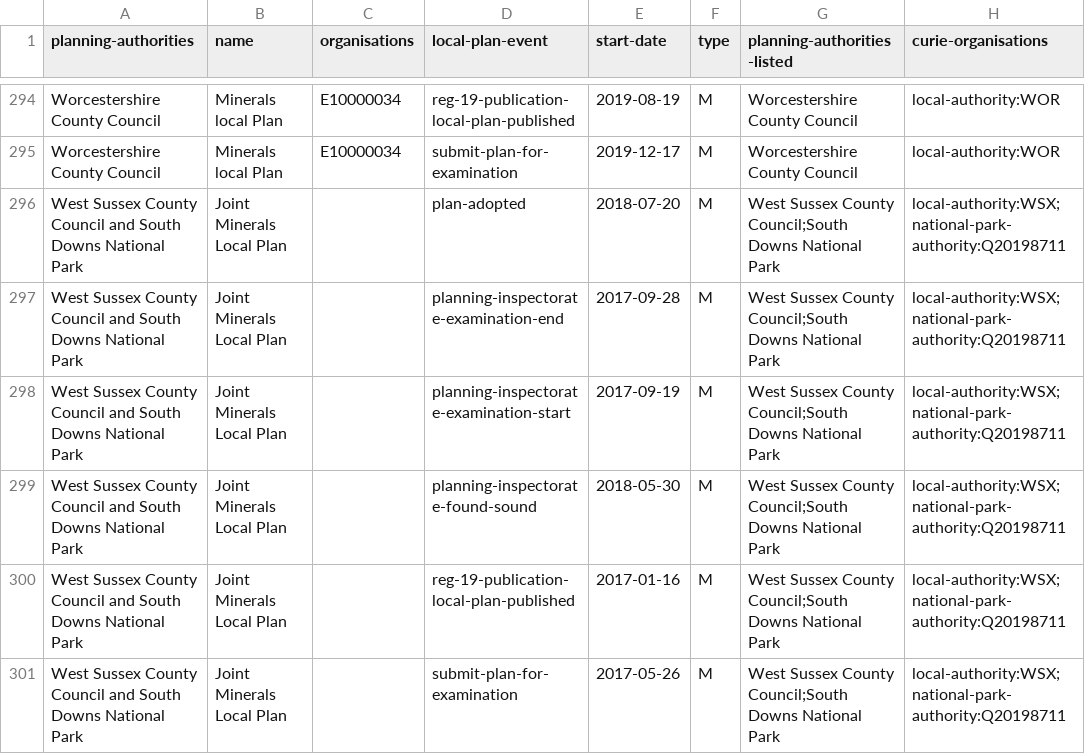
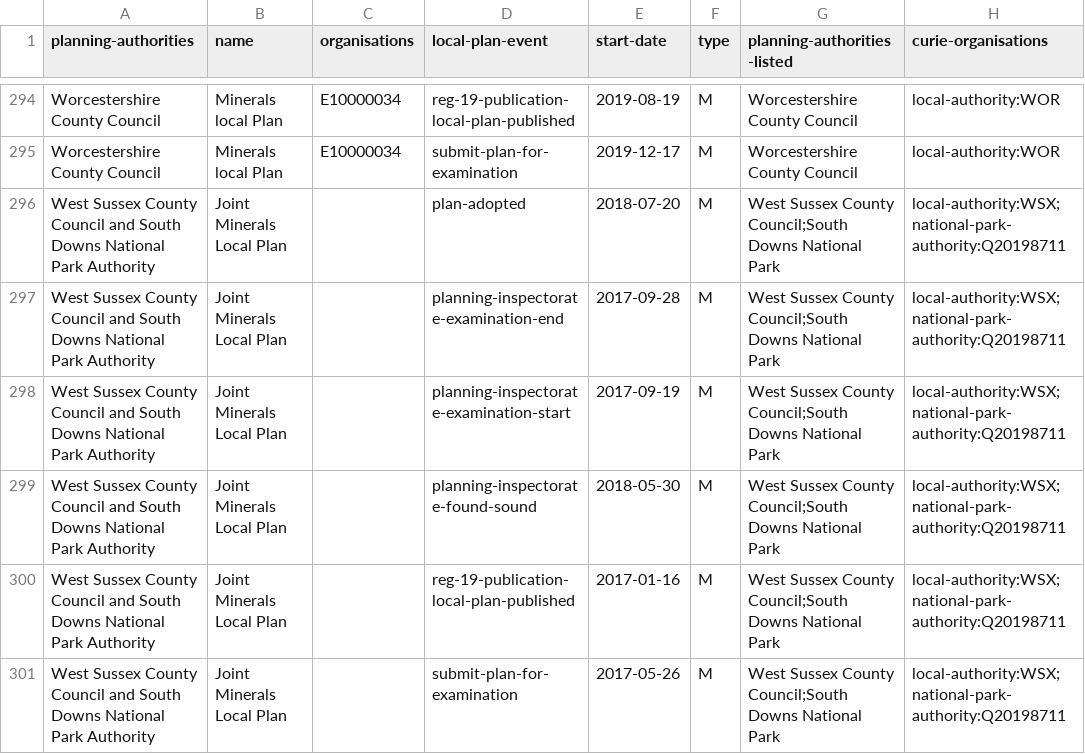
Before and after one commit to digital-land/local-plan-extractor, a CSV file: dataset/mineral-plan-timetable.csv, drawn as a sheet; only a part is shown, gaps mark what is left out; the diff covers the shown part only; the diff names each change by its address in the sheet, - before the commit and + after, or states it on an @@ line.

```diff
--- a/dataset/mineral-plan-timetable.csv
+++ b/dataset/mineral-plan-timetable.csv
-A296:A301 (planning-authorities): …National Park
+A296:A301 (planning-authorities): …National Park Authority
```
Also changed, not shown: 41 edited cells elsewhere in this file, data/timetable_data/manual-search-for-urls-and-dates.csv, dataset/local-planning-group.csv, 4 other files.
